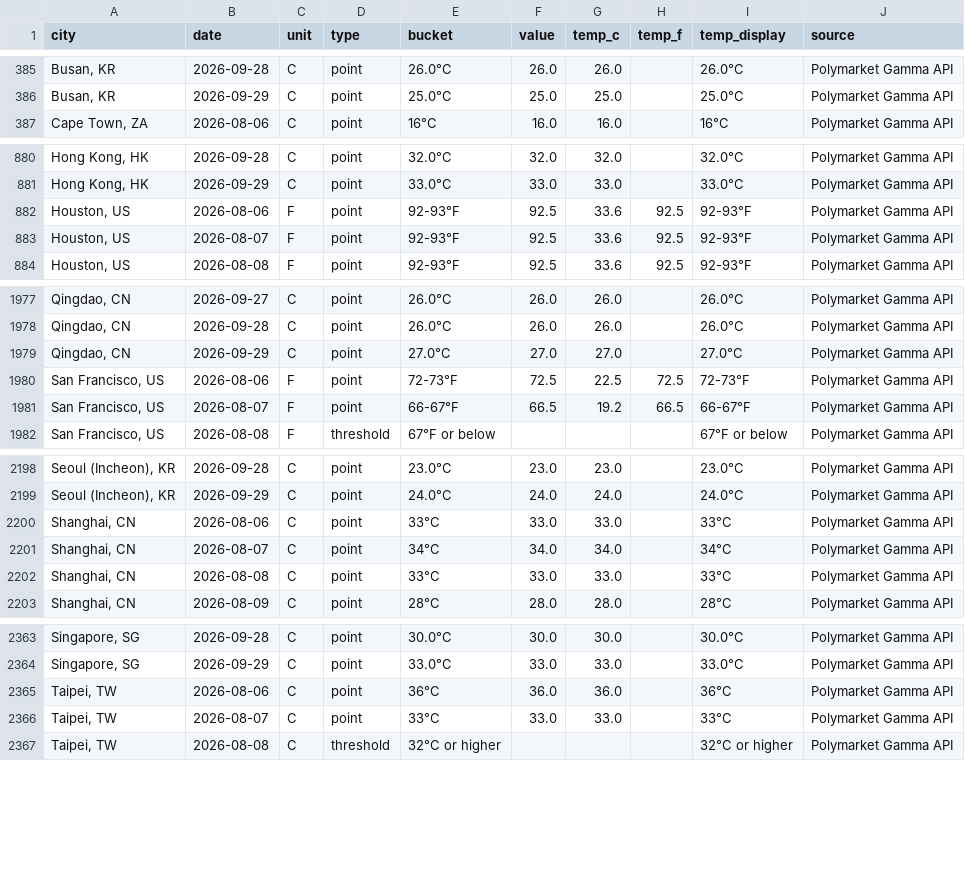
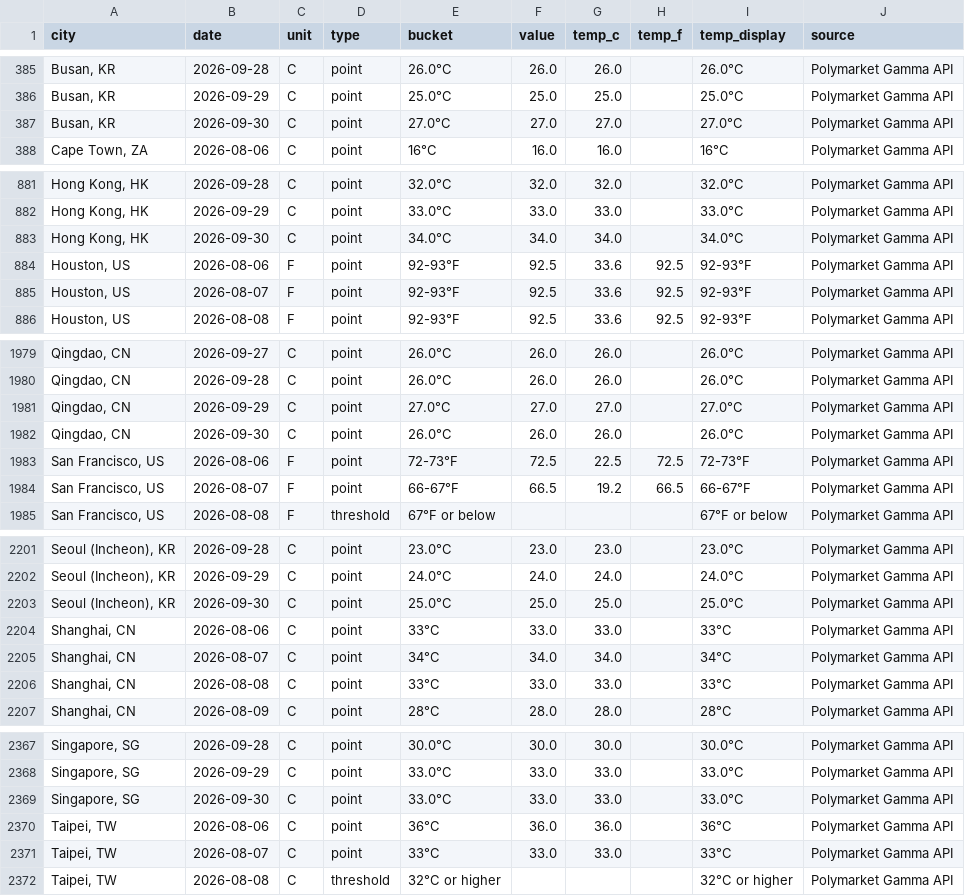
Before and after one commit to mgaaserud90-creator/weather-monitor, a CSV file: _resolved_markets.csv, drawn as a sheet; only a part is shown, gaps mark what is left out; the diff covers the shown part only.

```diff
--- a/_resolved_markets.csv
+++ b/_resolved_markets.csv
@@ -386,2 +386,3 @@ city,date,unit,type,bucket,value,temp_c,temp_f,temp_display,source
 "Busan, KR",2026-09-29,C,point,25.0°C,25.0,25.0,,25.0°C,Polymarket Gamma API
+"Busan, KR",2026-09-30,C,point,27.0°C,27.0,27.0,,27.0°C,Polymarket Gamma API
 "Cape Town, ZA",2026-08-06,C,point,16°C,16.0,16.0,,16°C,Polymarket Gamma API
@@ -881,2 +882,3 @@ city,date,unit,type,bucket,value,temp_c,temp_f,temp_display,source
 "Hong Kong, HK",2026-09-29,C,point,33.0°C,33.0,33.0,,33.0°C,Polymarket Gamma API
+"Hong Kong, HK",2026-09-30,C,point,34.0°C,34.0,34.0,,34.0°C,Polymarket Gamma API
 "Houston, US",2026-08-06,F,point,92-93°F,92.5,33.6,92.5,92-93°F,Polymarket Gamma API
@@ -1979,2 +1981,3 @@ city,date,unit,type,bucket,value,temp_c,temp_f,temp_display,source
 "Qingdao, CN",2026-09-29,C,point,27.0°C,27.0,27.0,,27.0°C,Polymarket Gamma API
+"Qingdao, CN",2026-09-30,C,point,26.0°C,26.0,26.0,,26.0°C,Polymarket Gamma API
 "San Francisco, US",2026-08-06,F,point,72-73°F,72.5,22.5,72.5,72-73°F,Polymarket Gamma API
@@ -2199,2 +2202,3 @@ city,date,unit,type,bucket,value,temp_c,temp_f,temp_display,source
 "Seoul (Incheon), KR",2026-09-29,C,point,24.0°C,24.0,24.0,,24.0°C,Polymarket Gamma API
+"Seoul (Incheon), KR",2026-09-30,C,point,25.0°C,25.0,25.0,,25.0°C,Polymarket Gamma API
 "Shanghai, CN",2026-08-06,C,point,33°C,33.0,33.0,,33°C,Polymarket Gamma API
@@ -2364,2 +2368,3 @@ city,date,unit,type,bucket,value,temp_c,temp_f,temp_display,source
 "Singapore, SG",2026-09-29,C,point,33.0°C,33.0,33.0,,33.0°C,Polymarket Gamma API
+"Singapore, SG",2026-09-30,C,point,33.0°C,33.0,33.0,,33.0°C,Polymarket Gamma API
 "Taipei, TW",2026-08-06,C,point,36°C,36.0,36.0,,36°C,Polymarket Gamma API
```
Also changed, not shown: 1 added row elsewhere in this file, 3 other files.
